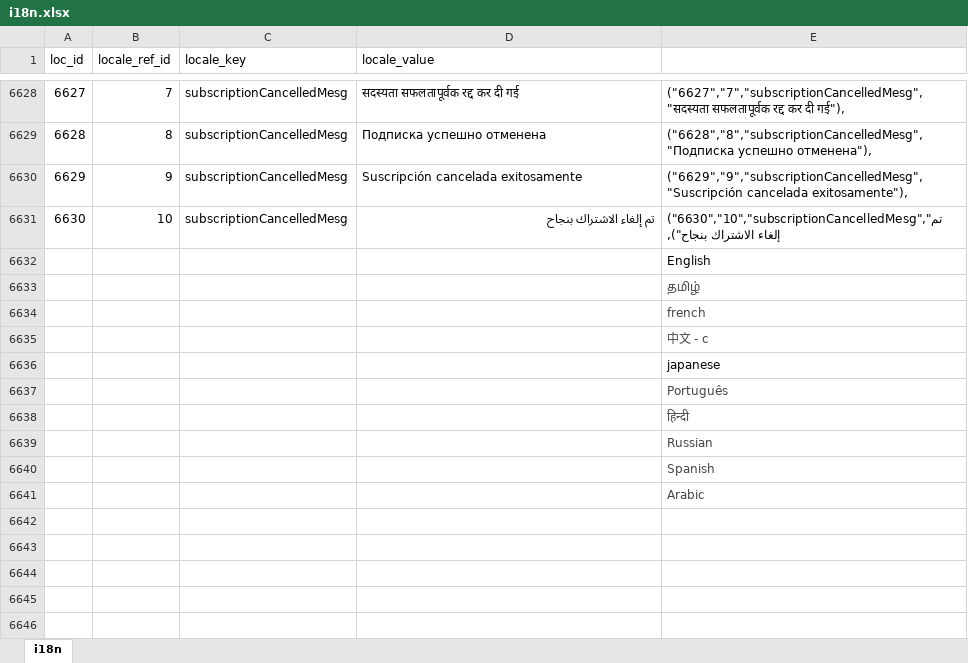
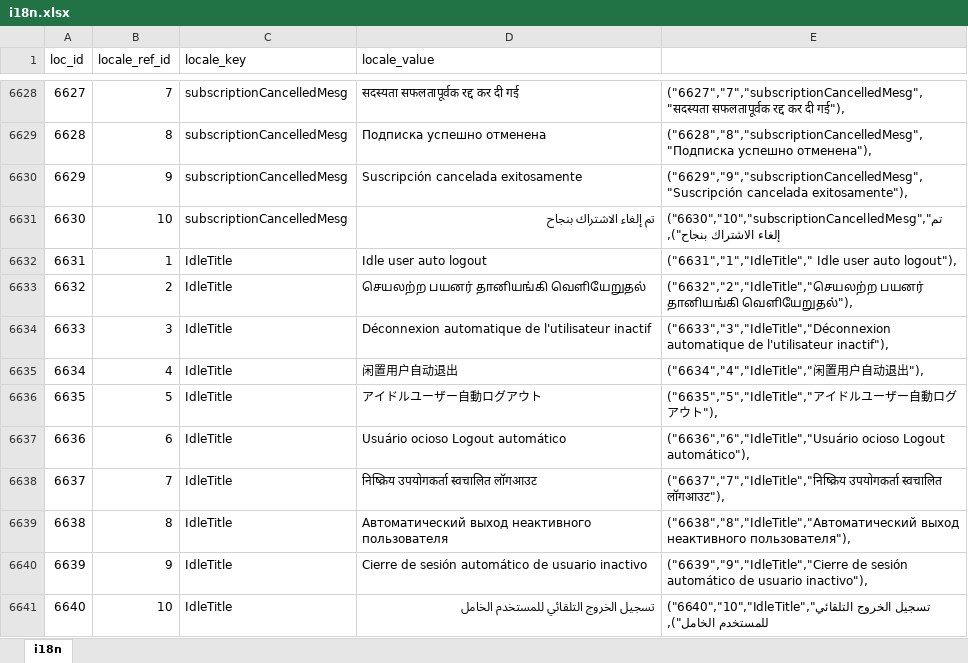
Before and after one commit to bharani-palani/ledgerely, an Excel workbook: i18n.xlsx, sheet i18n, drawn as a sheet; only a part is shown, gaps mark what is left out; the shorter side is filled out with more unchanged rows; values as stored, in another font and other column widths than the file's, no borders; the diff covers the shown part only; the diff names each change by its address in the sheet, - before the commit and + after, or states it on an @@ line.

Commit message:
feat: Idle timer added

```diff
--- a/i18n.xlsx (sheet i18n)
+++ b/i18n.xlsx (sheet i18n)
+row 6632: 6631 | 1 | IdleTitle | Idle user auto logout | ("6631","1","IdleTitle"," Idle user auto logout"),
+row 6633: 6632 | 2 | IdleTitle | செயலற்ற பயனர் தானியங்கி வெளியேறுதல் | ("6632","2","IdleTitle","செயலற்ற பயனர் தானியங்கி வெளியேறுதல்"),
+row 6634: 6633 | 3 | IdleTitle | Déconnexion automatique de l'utilisateur inactif | ("6633","3","IdleTitle","Déconnexion automatique de l'utilisateur inactif"),
+row 6635: 6634 | 4 | IdleTitle | 闲置用户自动退出 | ("6634","4","IdleTitle","闲置用户自动退出"),
+row 6636: 6635 | 5 | IdleTitle | アイドルユーザー自動ログアウト | ("6635","5","IdleTitle","アイドルユーザー自動ログアウト"),
+row 6637: 6636 | 6 | IdleTitle | Usuário ocioso Logout automático | ("6636","6","IdleTitle","Usuário ocioso Logout automático"),
+row 6638: 6637 | 7 | IdleTitle | निष्क्रिय उपयोगकर्ता स्वचालित लॉगआउट | ("6637","7","IdleTitle","निष्क्रिय उपयोगकर्ता स्वचालित लॉगआउट"),
+row 6639: 6638 | 8 | IdleTitle | Автоматический выход неактивного пользователя | ("6638","8","IdleTitle","Автоматический выход неактивного пользователя"),
+row 6640: 6639 | 9 | IdleTitle | Cierre de sesión automático de usuario inactivo | ("6639","9","IdleTitle","Cierre de sesión automático de usuario inactivo"),
+row 6641: 6640 | 10 | IdleTitle | تسجيل الخروج التلقائي للمستخدم الخامل | ("6640","10","IdleTitle","تسجيل الخروج التلقائي للمستخدم الخامل"),
```
Also changed, not shown: 20 added rows elsewhere in this sheet, 5 other files.
